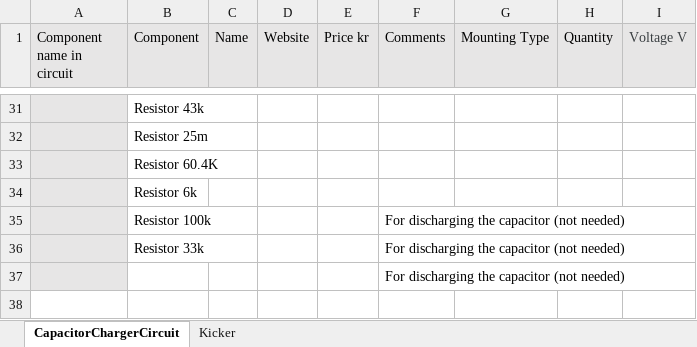
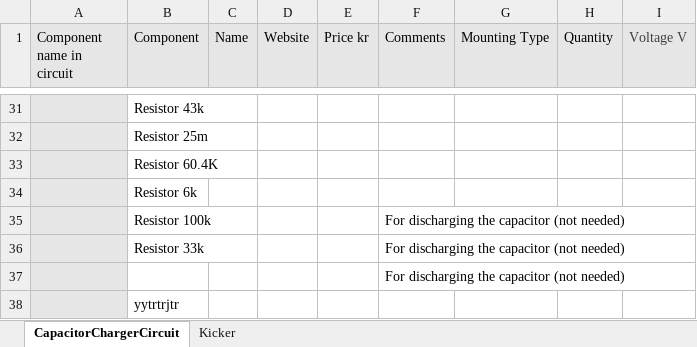
Before and after one commit to DVA490-474-Project-Course/SSL-Hardware-Development, an Excel workbook: BOM/BOM_Kicker_Draft.xlsx, sheet CapacitorChargerCircuit, drawn as a sheet; only a part is shown, gaps mark what is left out; values as stored, in another font and other column widths than the file's, no borders; the diff names each change by its address in the sheet, - before the commit and + after, or states it on an @@ line.

Commit message:
updated the BOM for the kicker.

```diff
--- a/BOM/BOM_Kicker_Draft.xlsx (sheet CapacitorChargerCircuit)
+++ b/BOM/BOM_Kicker_Draft.xlsx (sheet CapacitorChargerCircuit)
+row 38:  | yytrtrjtr
```
